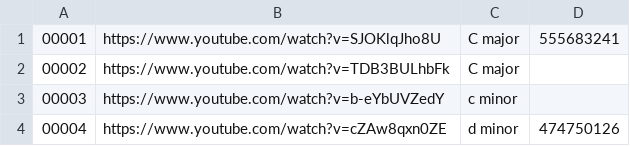
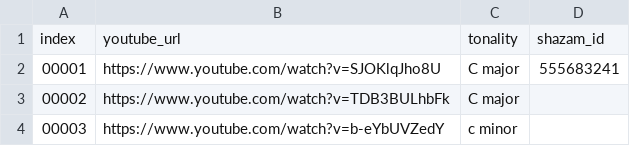
Before and after one commit to zhuole1025/SymMV, a CSV file: dataset/SymMV.csv, drawn as a sheet; only a part is shown; the shorter side is filled out with more unchanged rows.

Commit message:
[feat] update dataset description
update usage of the dataset

```diff
--- a/dataset/SymMV.csv
+++ b/dataset/SymMV.csv
@@ -1 +1,2 @@
+index	youtube_url	tonality	shazam_id
 00001	https://www.youtube.com/watch?v=SJOKlqJho8U	C major	555683241
```
Also changed, not shown: 1 other file.
